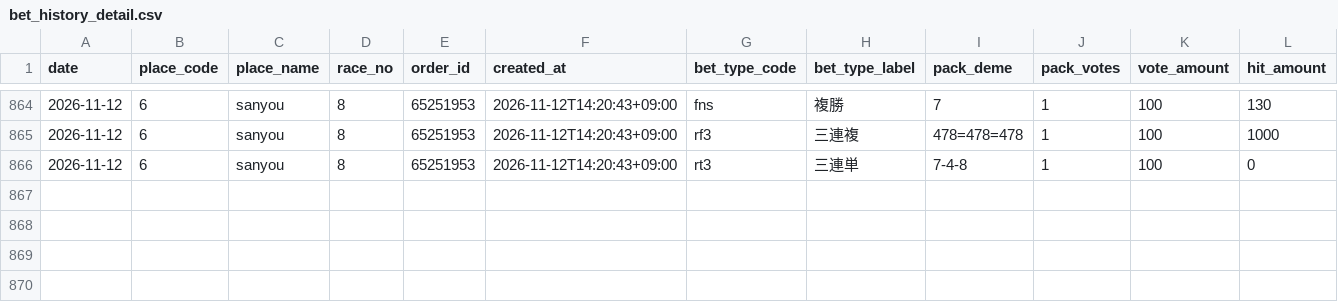
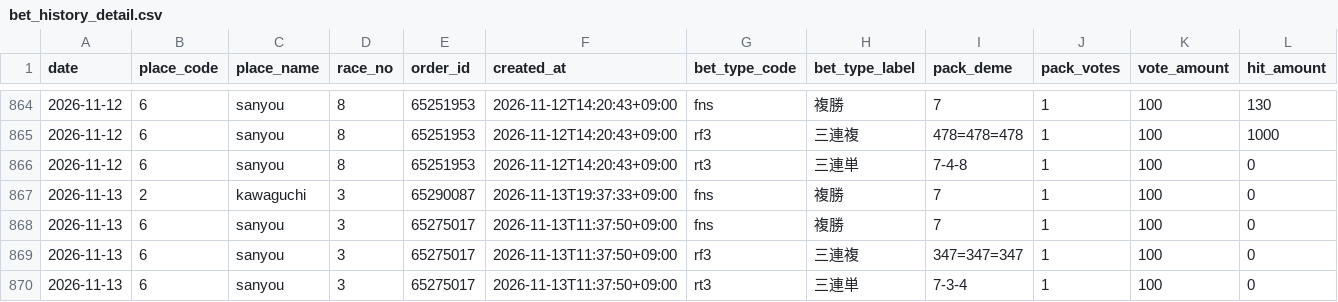
Before and after one commit to Tower2007/auto-racing-ai, a CSV file: data/bet_history_detail.csv, drawn as a sheet; only a part is shown, gaps mark what is left out; rows hold the shown columns only; the diff names each change by its address in the sheet, - before the commit and + after, or states it on an @@ line.

```diff
--- a/data/bet_history_detail.csv
+++ b/data/bet_history_detail.csv
+row 867: 2026-11-13 | 2 | kawaguchi | 3 | 65290087 | 2026-11-13T19:37:33+09:00 | fns | 複勝 | 7 | 1 | 100 | 0
+row 868: 2026-11-13 | 6 | sanyou | 3 | 65275017 | 2026-11-13T11:37:50+09:00 | fns | 複勝 | 7 | 1 | 100 | 0
+row 869: 2026-11-13 | 6 | sanyou | 3 | 65275017 | 2026-11-13T11:37:50+09:00 | rf3 | 三連複 | 347=347=347 | 1 | 100 | 0
+row 870: 2026-11-13 | 6 | sanyou | 3 | 65275017 | 2026-11-13T11:37:50+09:00 | rt3 | 三連単 | 7-3-4 | 1 | 100 | 0
```
Also changed, not shown: data/bet_history.csv, 1 other file.
